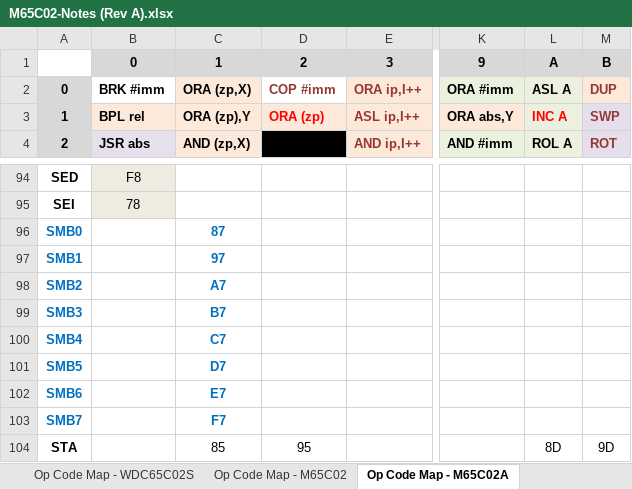
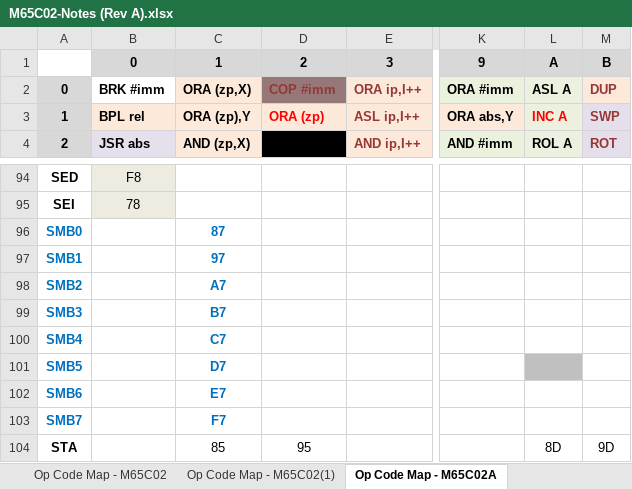
Before and after one commit to MorrisMA/M65C02A, an Excel workbook: Docs/M65C02-Notes (Rev A).xlsx, sheet Op Code Map - M65C02A, drawn as a sheet; only a part is shown, gaps mark what is left out; values as stored, in another font and other column widths than the file's, no borders; the diff names each change by its address in the sheet, - before the commit and + after, or states it on an @@ line.

```diff
--- a/Docs/M65C02-Notes (Rev A).xlsx (sheet Op Code Map - M65C02A)
+++ b/Docs/M65C02-Notes (Rev A).xlsx (sheet Op Code Map - M65C02A)
-D2 fill: none
+D2 fill: #967878
-L101 fill: none
+L101 fill: #C0C0C0
```
Also changed, not shown: sheet M65C02A Instruction Cycles, sheet Op Code Map - M65C02(1), sheet Op Code Map - R65C02, sheet OSX Addrs Mode, sheet Op Code Map - R65C19, sheet Op Code Map - W65C02, 2 more sheets, other sheet tabs.
